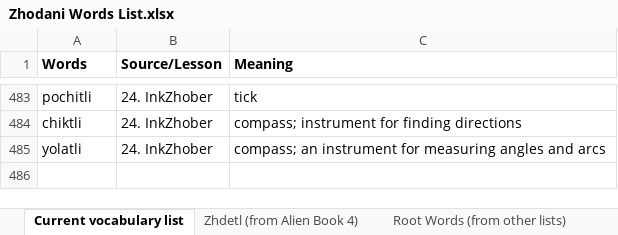
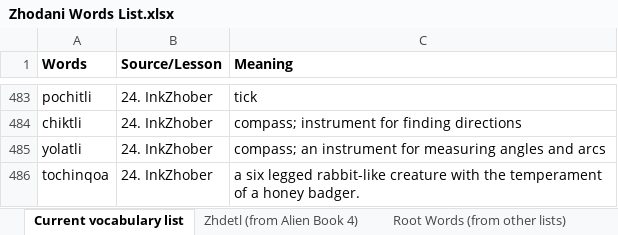
Before and after one commit to jkaz1968/Zdetl, an Excel workbook: Zhodani Words List.xlsx, sheet Current vocabulary list, drawn as a sheet; only a part is shown, gaps mark what is left out; values as stored, in another font and other column widths than the file's, no borders; conditional formats not drawn; the diff names each change by its address in the sheet, - before the commit and + after, or states it on an @@ line.

```diff
--- a/Zhodani Words List.xlsx (sheet Current vocabulary list)
+++ b/Zhodani Words List.xlsx (sheet Current vocabulary list)
+row 486: tochinqoa | 24. InkZhober | a six legged rabbit-like creature with the temperament of a honey badger.
```
Also changed, not shown: 6 other files.
